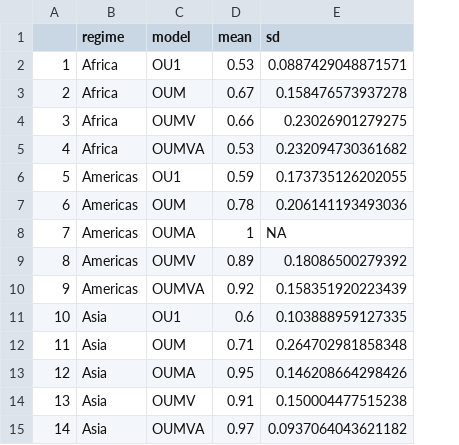
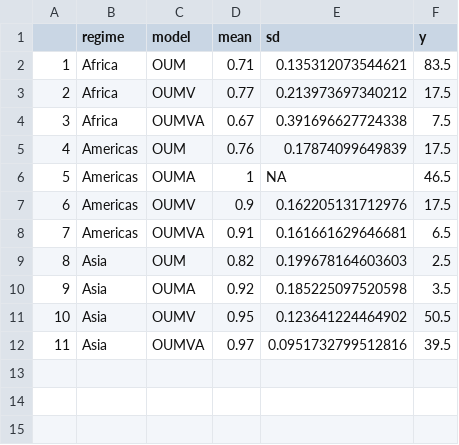
Before and after one commit to FriedaRosa/FruitsAfrica, a CSV file: New Ouwie analyses Americas and Asia/Results/AIC_weights_Afr_Amer_Asi.csv, drawn as a sheet; removed rows and columns are numbered as before the commit, all else as after; the diff names each change by its address in the sheet, - before the commit and + after, or states it on an @@ line.

```diff
--- a/New Ouwie analyses Americas and Asia/Results/AIC_weights_Afr_Amer_Asi.csv
+++ b/New Ouwie analyses Americas and Asia/Results/AIC_weights_Afr_Amer_Asi.csv
+column F (y), rows 2-12: 83.5 | 17.5 | 7.5 | 17.5 | 46.5 | 17.5 | 6.5 | 2.5 | 3.5 | 50.5 | 39.5
-row 2: 1 | Africa | OU1 | 0.53 | 0.0887429048871571
@@ column A renumbered from row 2 down @@
-D2 (mean): 0.67
+D2 (mean): 0.71
-E2 (sd): 0.158476573937278
+E2 (sd): 0.135312073544621
-D3 (mean): 0.66
+D3 (mean): 0.77
-E3 (sd): 0.23026901279275
+E3 (sd): 0.213973697340212
-D4 (mean): 0.53
+D4 (mean): 0.67
-E4 (sd): 0.232094730361682
+E4 (sd): 0.391696627724338
-row 6: 5 | Americas | OU1 | 0.59 | 0.173735126202055
-D5 (mean): 0.78
+D5 (mean): 0.76
-E5 (sd): 0.206141193493036
+E5 (sd): 0.17874099649839
-D7 (mean): 0.89
+D7 (mean): 0.9
-E7 (sd): 0.18086500279392
+E7 (sd): 0.162205131712976
-D8 (mean): 0.92
+D8 (mean): 0.91
-E8 (sd): 0.158351920223439
+E8 (sd): 0.161661629646681
-row 11: 10 | Asia | OU1 | 0.6 | 0.103888959127335
-D9 (mean): 0.71
+D9 (mean): 0.82
-E9 (sd): 0.264702981858348
+E9 (sd): 0.199678164603603
-D10 (mean): 0.95
+D10 (mean): 0.92
-E10 (sd): 0.146208664298426
+E10 (sd): 0.185225097520598
-D11 (mean): 0.91
+D11 (mean): 0.95
-E11 (sd): 0.150004477515238
+E11 (sd): 0.123641224464902
-E12 (sd): 0.0937064043621182
+E12 (sd): 0.0951732799512816
```
Also changed, not shown: New Ouwie analyses Americas and Asia/Results/OUwie_SumTab_Americas_Asia_Africa.csv, 10 other files.
